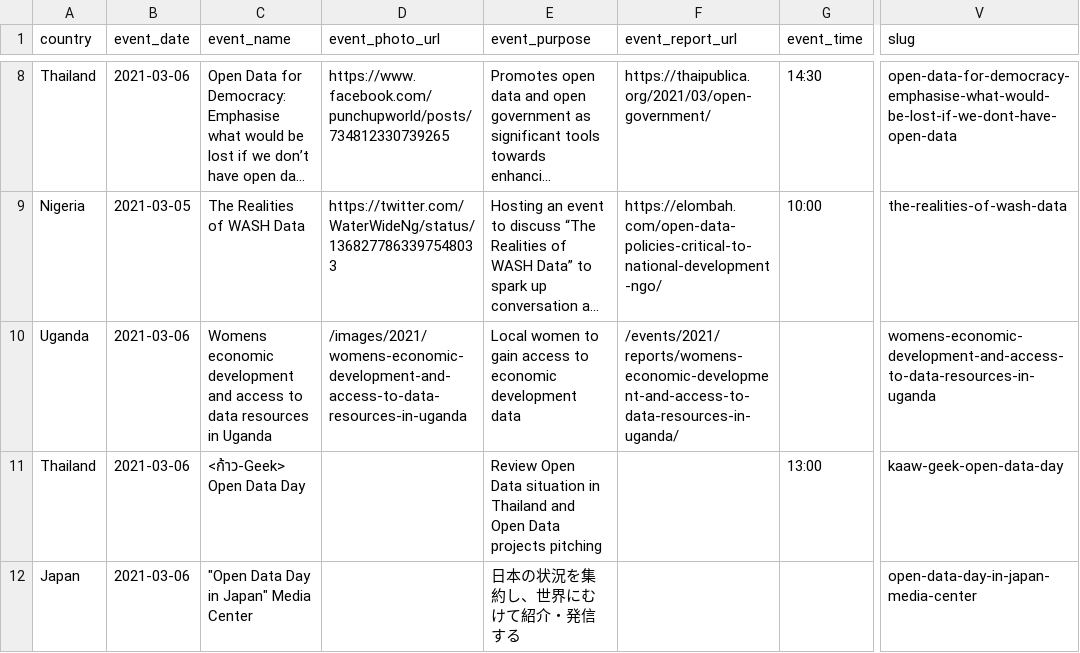
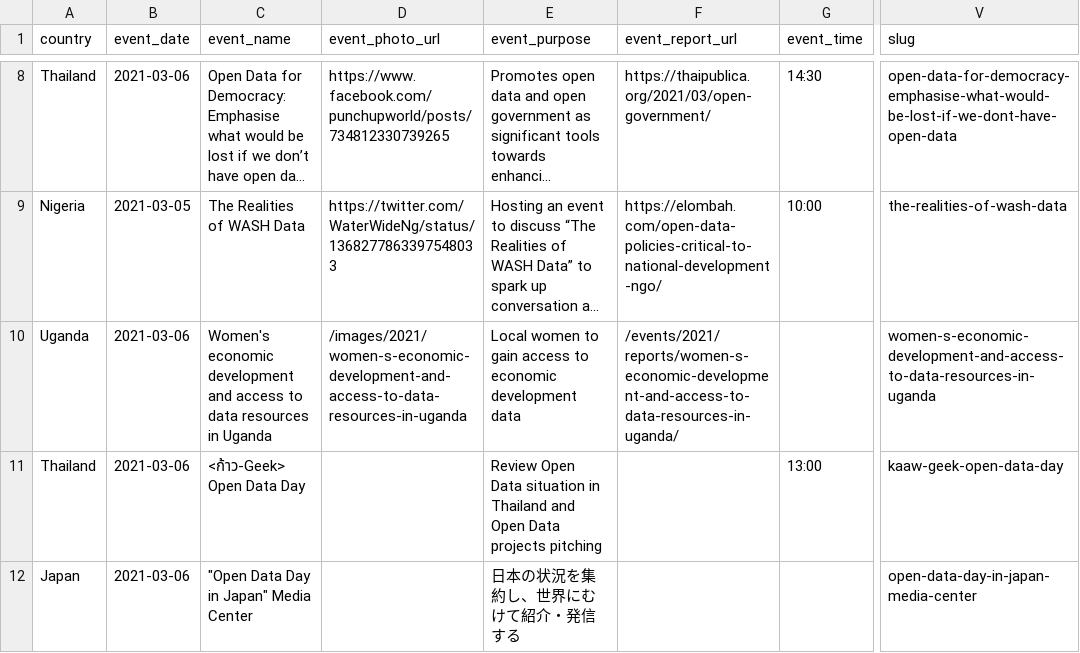
Before and after one commit to okfn/opendataday, a CSV file: Datasets/Events 2021.csv, drawn as a sheet; only a part is shown, gaps mark what is left out; long unchanged cells end in …; the diff names each change by its address in the sheet, - before the commit and + after, or states it on an @@ line.

```diff
--- a/Datasets/Events 2021.csv
+++ b/Datasets/Events 2021.csv
-C10 (event_name): Womens economic development…
+C10 (event_name): Women's economic development…
-D10 (event_photo_url): /images/2021/womens-economic-development-and-access-to-data-resources-in-uganda
+D10 (event_photo_url): /images/2021/women-s-economic-development-and-access-to-data-resources-in-uganda
-F10 (event_report_url): /events/2021/reports/womens-economic-development-and-access-to-data-resources-in-uganda/
+F10 (event_report_url): /events/2021/reports/women-s-economic-development-and-access-to-data-resources-in-uganda/
-V10 (slug): womens-economic-development-and-access-to-data-resources-in-uganda
+V10 (slug): women-s-economic-development-and-access-to-data-resources-in-uganda
```
Also changed, not shown: 3 other files.
